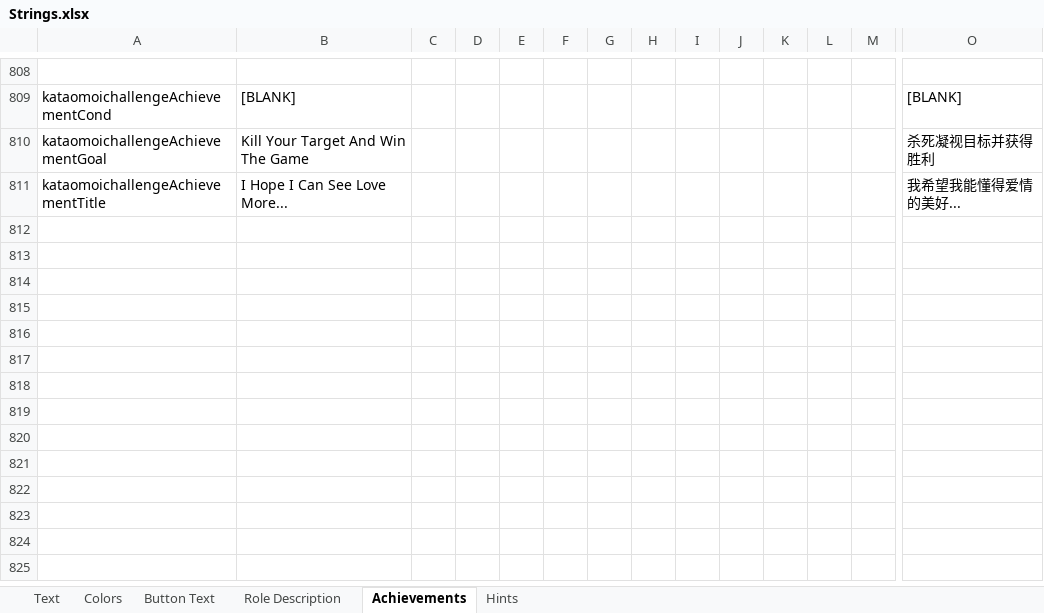
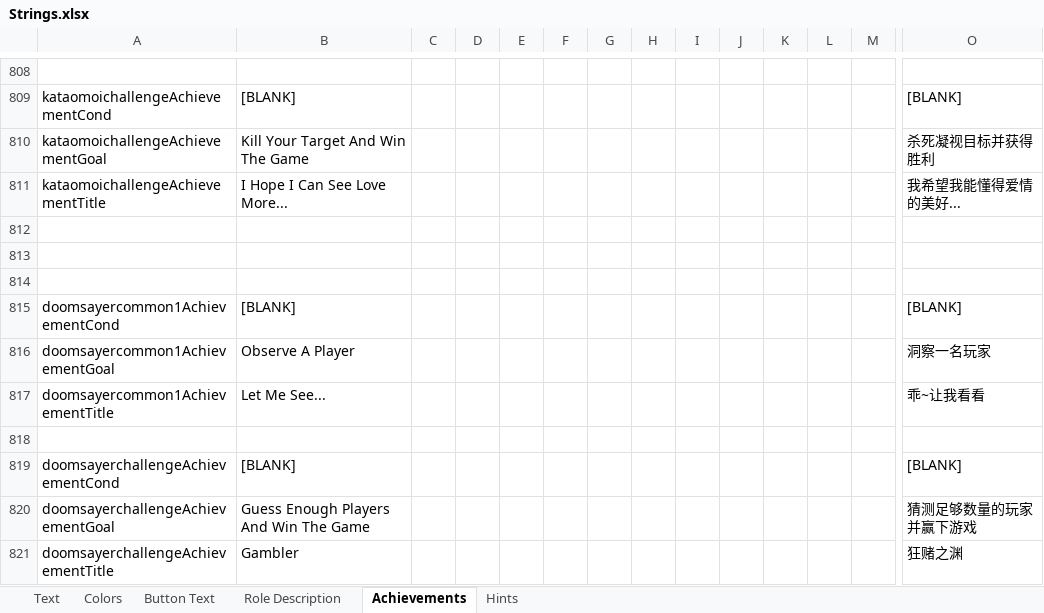
Before and after one commit to dabao40/TheOtherRolesGMIA, an Excel workbook: Strings.xlsx, sheet Achievements, drawn as a sheet; only a part is shown, gaps mark what is left out; values as stored, in another font and other column widths than the file's, no borders; rows hold the shown columns only; the diff names each change by its address in the sheet, - before the commit and + after, or states it on an @@ line.

Commit message:
Added new role Doomsayer

```diff
--- a/Strings.xlsx (sheet Achievements)
+++ b/Strings.xlsx (sheet Achievements)
+row 812: (empty)
+row 813: (empty)
+row 814: (empty)
+row 815: doomsayercommon1AchievementCond | [BLANK] |  |  |  |  |  |  |  |  |  |  |  | [BLANK]
+row 816: doomsayercommon1AchievementGoal | Observe A Player |  |  |  |  |  |  |  |  |  |  |  | 洞察一名玩家
+row 817: doomsayercommon1AchievementTitle | Let Me See... |  |  |  |  |  |  |  |  |  |  |  | 乖~让我看看
+row 818: (empty)
+row 819: doomsayerchallengeAchievementCond | [BLANK] |  |  |  |  |  |  |  |  |  |  |  | [BLANK]
+row 820: doomsayerchallengeAchievementGoal | Guess Enough Players And Win The Game |  |  |  |  |  |  |  |  |  |  |  | 猜测足够数量的玩家并赢下游戏
+row 821: doomsayerchallengeAchievementTitle | Gambler |  |  |  |  |  |  |  |  |  |  |  | 狂赌之渊
```
Also changed, not shown: sheet Text, sheet Button Text, sheet Role Description, 16 other files.
